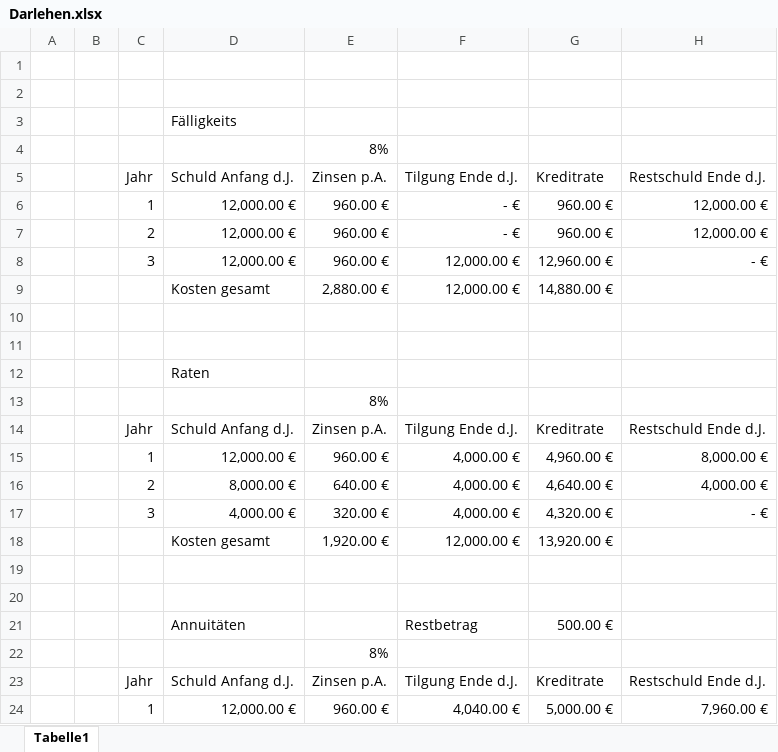
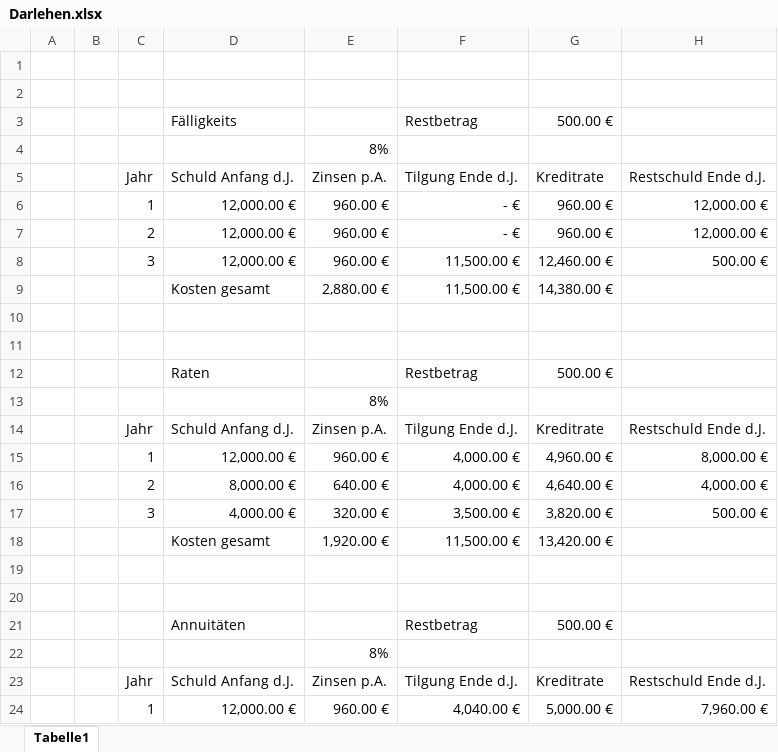
Before and after one commit to DavidSt2023/Danger_Gang_GVI, an Excel workbook: GVI & WUB/LS2/Darlehen.xlsx, sheet Tabelle1, drawn as a sheet; only a part is shown; values as stored, in another font and other column widths than the file's, no borders; charts and pictures not drawn; removed rows and columns are numbered as before the commit, all else as after; the diff names each change by its address in the sheet, - before the commit and + after, or states it on an @@ line.

Commit message:
Update Restbetrag

```diff
--- a/GVI & WUB/LS2/Darlehen.xlsx (sheet Tabelle1)
+++ b/GVI & WUB/LS2/Darlehen.xlsx (sheet Tabelle1)
-row 3:  |  |  | Fälligkeits
+row 3:  |  |  | Fälligkeits |  | Restbetrag | 500.00 €
-F8:F9 (Tilgung Ende d.J.): 12,000.00 €
+F8:F9 (Tilgung Ende d.J.): 11,500.00 €
-G8 (Kreditrate): 12,960.00 €
+G8 (Kreditrate): 12,460.00 €
-H8 (Restschuld Ende d.J.): - €
+H8 (Restschuld Ende d.J.): 500.00 €
-G9 (Kreditrate): 14,880.00 €
+G9 (Kreditrate): 14,380.00 €
-row 12:  |  |  | Raten
+row 12:  |  |  | Raten |  | Restbetrag | 500.00 €
-F17 (Tilgung Ende d.J.): 4,000.00 €
+F17 (Tilgung Ende d.J.): 3,500.00 €
-G17 (Kreditrate): 4,320.00 €
+G17 (Kreditrate): 3,820.00 €
-H17 (Restschuld Ende d.J.): - €
+H17 (Restschuld Ende d.J.): 500.00 €
-F18 (Tilgung Ende d.J.): 12,000.00 €
+F18 (Tilgung Ende d.J.): 11,500.00 €
-G18 (Kreditrate): 13,920.00 €
+G18 (Kreditrate): 13,420.00 €
```
